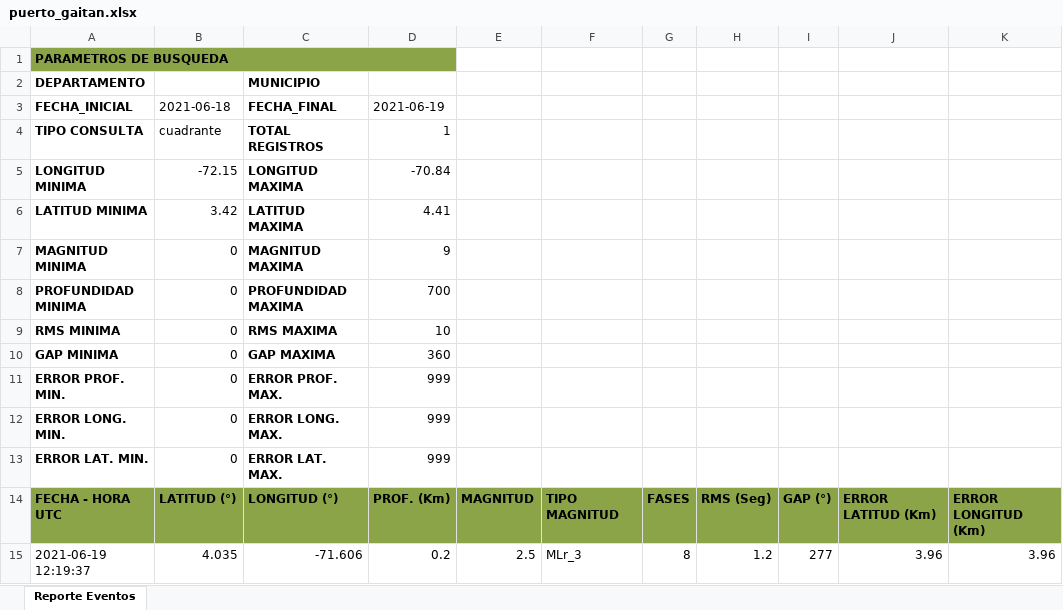
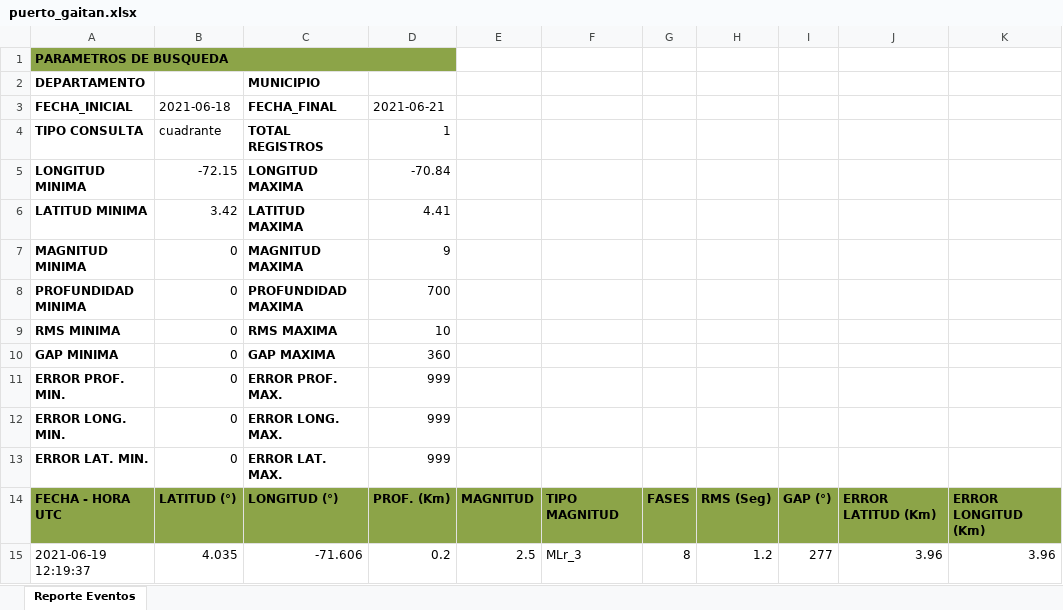
Before and after one commit to SGC-analistas/Reporte_sismicidad, an Excel workbook: archivos/puerto_gaitan/puerto_gaitan.xlsx, sheet Reporte Eventos, drawn as a sheet; only a part is shown; values as stored, in another font and other column widths than the file's, no borders; the diff names each change by its address in the sheet, - before the commit and + after, or states it on an @@ line.

Commit message:
arreglos de guardado para el reporte

```diff
--- a/archivos/puerto_gaitan/puerto_gaitan.xlsx (sheet Reporte Eventos)
+++ b/archivos/puerto_gaitan/puerto_gaitan.xlsx (sheet Reporte Eventos)
-D3: 2021-06-19
+D3: 2021-06-21
```
Also changed, not shown: 4 other files.
